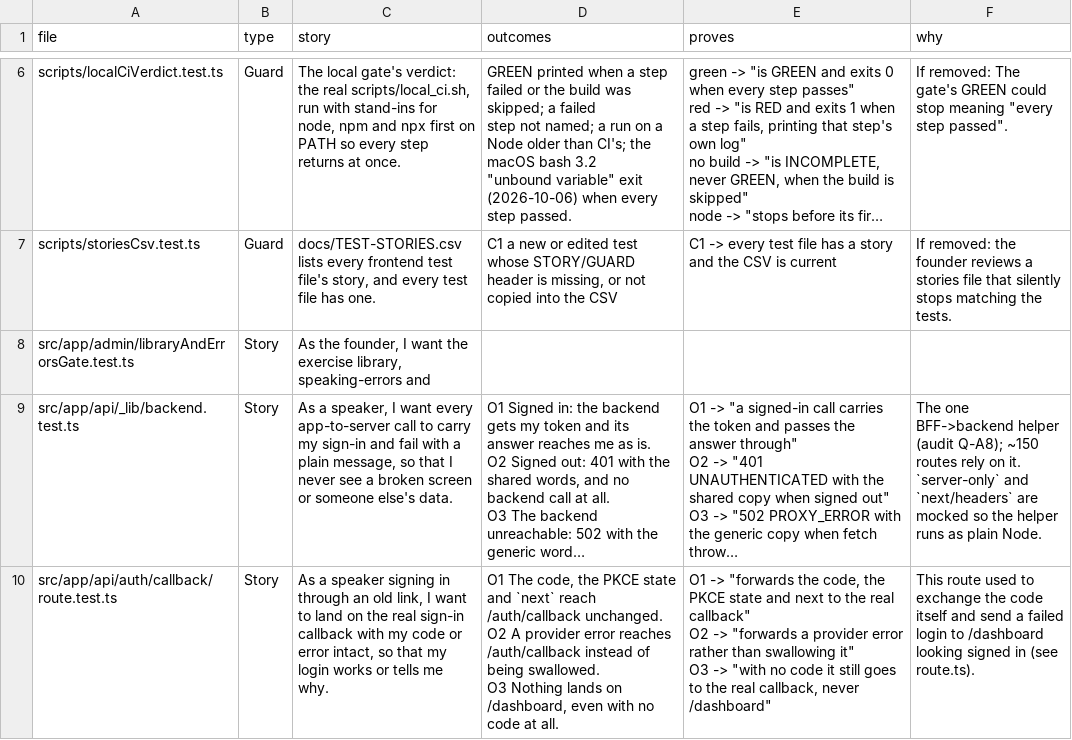
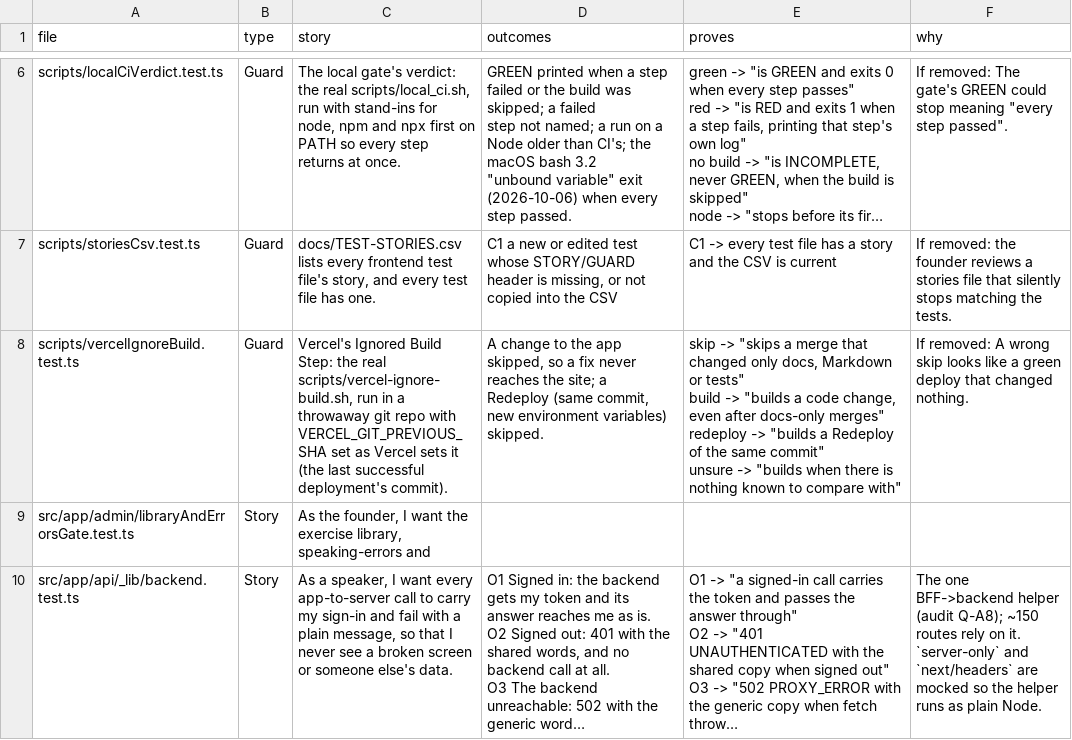
Before and after one commit to wilplus/frontend-cursor, a CSV file: docs/TEST-STORIES.csv, drawn as a sheet; only a part is shown, gaps mark what is left out; the shorter side is filled out with more unchanged rows; long unchanged cells end in …; ↵ is a line break in a cell; the diff names each change by its address in the sheet, - before the commit and + after, or states it on an @@ line.

```diff
--- a/docs/TEST-STORIES.csv
+++ b/docs/TEST-STORIES.csv
+row 8: scripts/vercelIgnoreBuild.test.ts | Guard | Vercel's Ignored Build Step: the real scripts/vercel-ignore-build.sh, run in a throwaway git repo with VERCEL_GIT_PREVIOUS_SHA set as Vercel sets it (the last successful deployment's commit). | A change to the app skipped, so a fix never reaches the site; a ↵ Redeploy (same commit, new environment variables) skipped. | skip -> "skips a merge that changed only docs, Markdown or tests" ↵ build -> "builds a code change, even after docs-only merges" ↵ redeploy -> "builds a Redeploy of the same commit" ↵ unsure -> "builds when there is nothing known to compare with" | If removed: A wrong skip looks like a green deploy that changed nothing.
```
Also changed, not shown: 3 other files.
